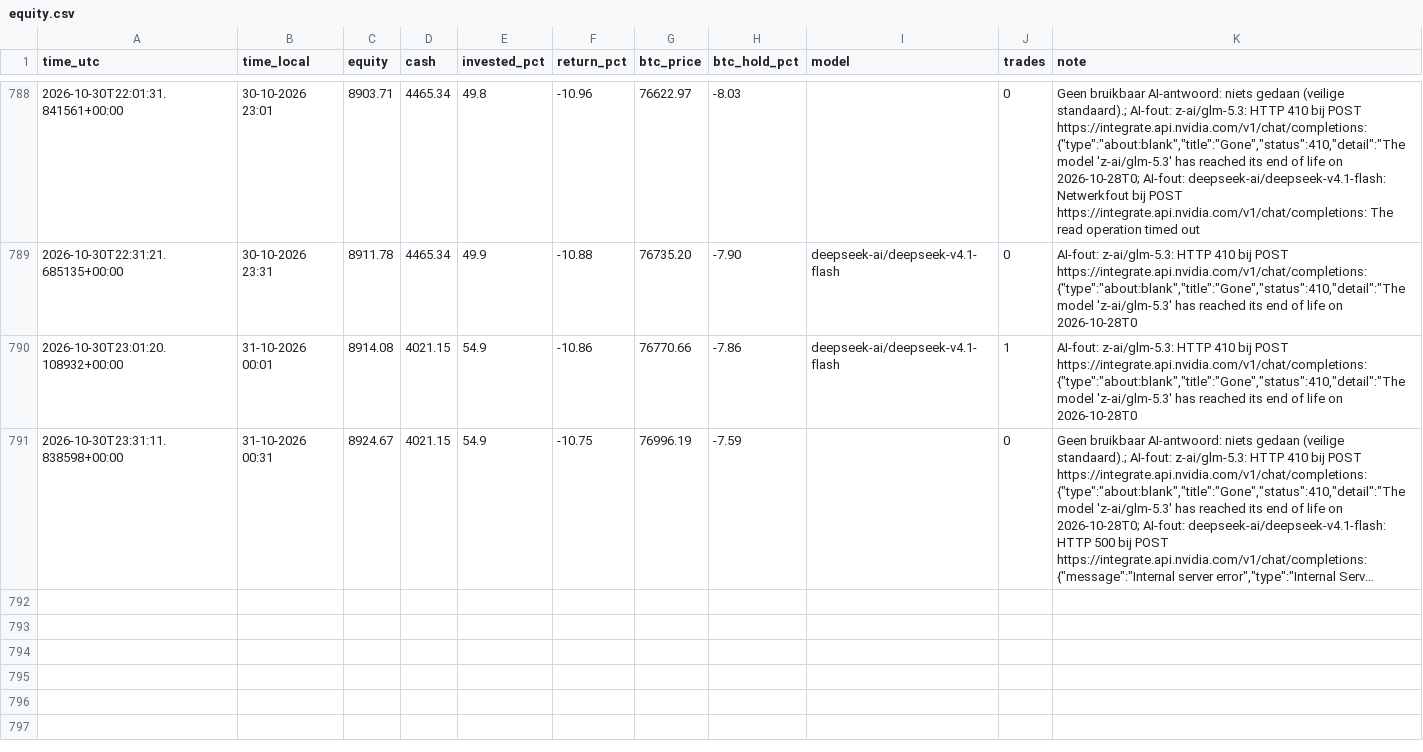
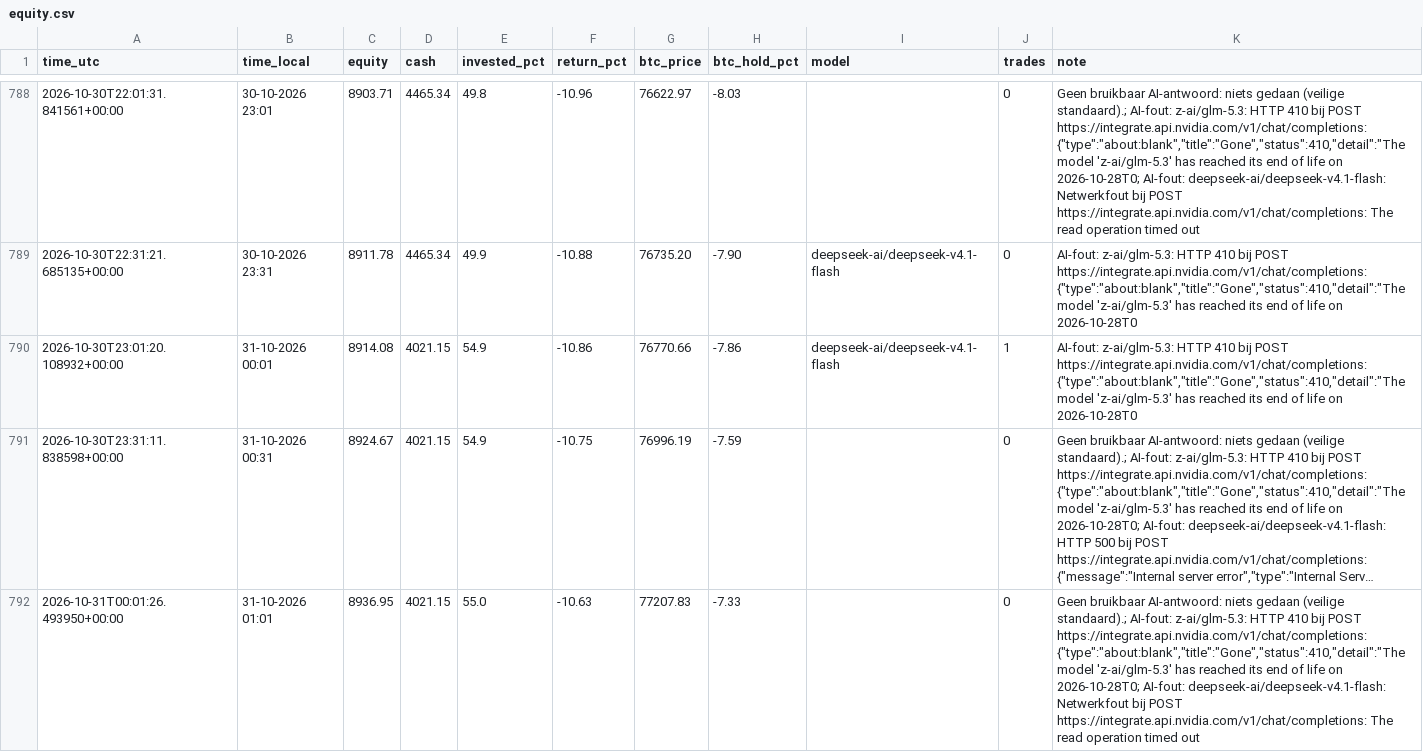
Before and after one commit to robinstar06-cpu/ai-trader, a CSV file: data/equity.csv, drawn as a sheet; only a part is shown, gaps mark what is left out; long unchanged cells end in …; the diff names each change by its address in the sheet, - before the commit and + after, or states it on an @@ line.

```diff
--- a/data/equity.csv
+++ b/data/equity.csv
+row 792: 2026-10-31T00:01:26.493950+00:00 | 31-10-2026 01:01 | 8936.95 | 4021.15 | 55.0 | -10.63 | 77207.83 | -7.33 |  | 0 | Geen bruikbaar AI-antwoord: niets gedaan (veilige standaard).; AI-fout: z-ai/glm-5.3: HTTP 410 bij POST https://integrate.api.nvidia.com/v1/chat/completions: {"type":"about:blank","title":"Gone","status":410,"detail":"The model 'z-ai/glm-5.3' has reached its end of life on 2026-10-28T0; AI-fout: deepseek-ai/deepseek-v4.1-flash: Netwerkfout bij POST https://integrate.api.nvidia.com/v1/chat/completions: The read operation timed out
```
Also changed, not shown: data/decisions.csv, 2 other files.
